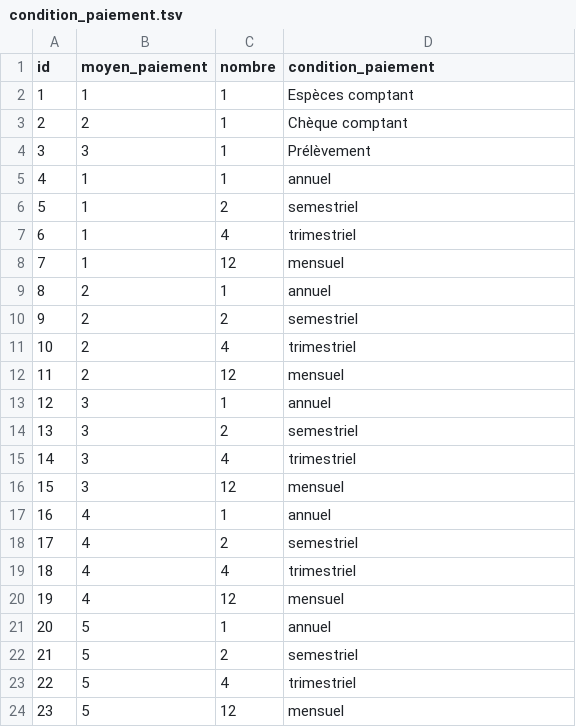
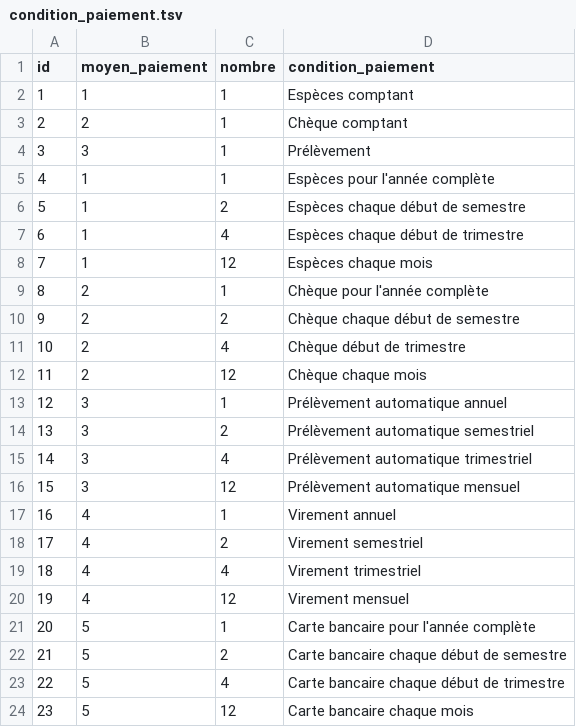
Before and after one commit to medina474/basesdedonnees, a TSV file: data/cocagne/condition_paiement.tsv, drawn as a sheet.

Commit message:
Conditions de paiement

```diff
--- a/data/cocagne/condition_paiement.tsv
+++ b/data/cocagne/condition_paiement.tsv
@@ -4,21 +4,21 @@ id	moyen_paiement	nombre	condition_paiement
 3	3	1	Prélèvement
-4	1	1	annuel
-5	1	2	semestriel
-6	1	4	trimestriel
-7	1	12	mensuel
-8	2	1	annuel
-9	2	2	semestriel
-10	2	4	trimestriel
-11	2	12	mensuel
-12	3	1	annuel
-13	3	2	semestriel
-14	3	4	trimestriel
-15	3	12	mensuel
-16	4	1	annuel
-17	4	2	semestriel
-18	4	4	trimestriel
-19	4	12	mensuel
-20	5	1	annuel
-21	5	2	semestriel
-22	5	4	trimestriel
-23	5	12	mensuel
+4	1	1	Espèces pour l'année complète
+5	1	2	Espèces chaque début de semestre
+6	1	4	Espèces chaque début de trimestre
+7	1	12	Espèces chaque mois
+8	2	1	Chèque pour l'année complète
+9	2	2	Chèque chaque début de semestre
+10	2	4	Chèque début de trimestre
+11	2	12	Chèque chaque mois
+12	3	1	Prélèvement automatique annuel
+13	3	2	Prélèvement automatique semestriel
+14	3	4	Prélèvement automatique trimestriel
+15	3	12	Prélèvement automatique mensuel
+16	4	1	Virement annuel
+17	4	2	Virement semestriel
+18	4	4	Virement trimestriel
+19	4	12	Virement mensuel
+20	5	1	Carte bancaire pour l'année complète
+21	5	2	Carte bancaire chaque début de semestre
+22	5	4	Carte bancaire chaque début de trimestre
+23	5	12	Carte bancaire chaque mois
```
Also changed, not shown: 2 other files.
